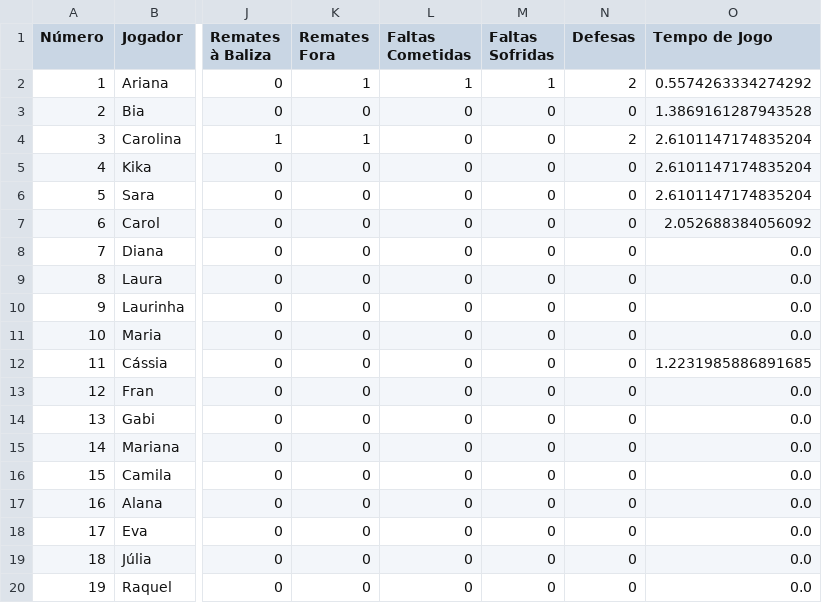
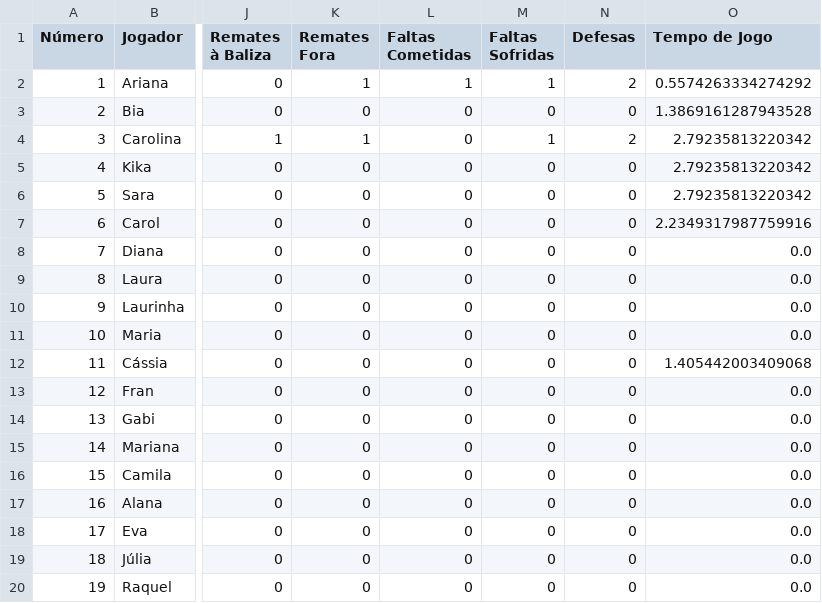
Before and after one commit to dianol3/stats, a CSV file: condeixa.txt/condeixa.txt_VS_Equipa A_players.csv, drawn as a sheet; only a part is shown, gaps mark what is left out; the diff names each change by its address in the sheet, - before the commit and + after, or states it on an @@ line.

Commit message:
Update players table condeixa.txt_VS_Equipa A

```diff
--- a/condeixa.txt/condeixa.txt_VS_Equipa A_players.csv
+++ b/condeixa.txt/condeixa.txt_VS_Equipa A_players.csv
-M4 (Faltas Sofridas): 0
+M4 (Faltas Sofridas): 1
-O4:O6 (Tempo de Jogo): 2.6101147174835204
+O4:O6 (Tempo de Jogo): 2.79235813220342
-O7 (Tempo de Jogo): 2.052688384056092
+O7 (Tempo de Jogo): 2.2349317987759916
-O12 (Tempo de Jogo): 1.2231985886891685
+O12 (Tempo de Jogo): 1.405442003409068
```
